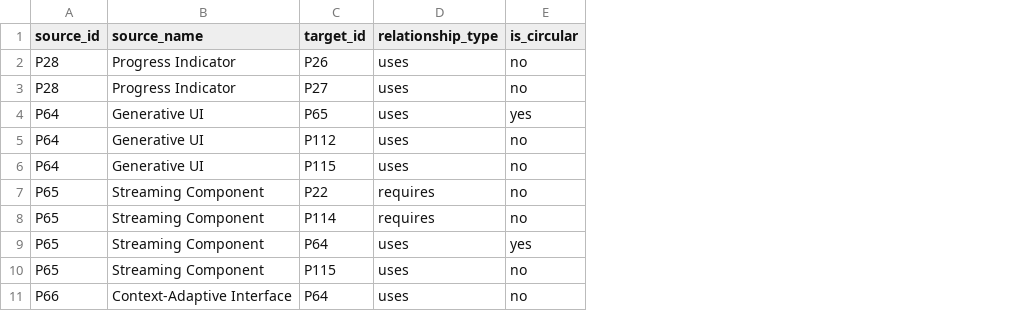
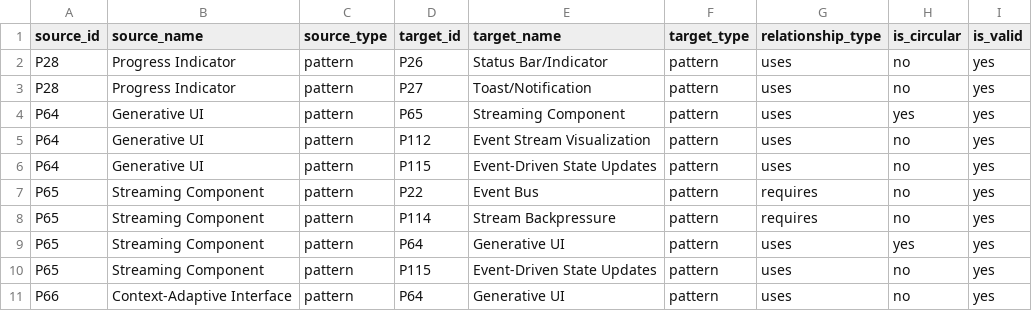
Before and after one commit to pedroanisio/ai-shared-hig, a CSV file: output/csv/dependencies.csv, drawn as a sheet; only a part is shown; the diff names each change by its address in the sheet, - before the commit and + after, or states it on an @@ line.

Commit message:
Enhance CSV export functionality in Corpus Manager by adding new fields for target names, types, and validation status. Improved error handling and validation for pattern IDs. Updated existing CSV files for components, dependencies, operations, properties, and patterns summary to reflect these changes, ensuring better data integrity and usability.

```diff
--- a/output/csv/dependencies.csv
+++ b/output/csv/dependencies.csv
+column C (source_type), rows 2-11: all pattern
+column E (target_name), rows 2-11: Status Bar/Indicator | Toast/Notification | Streaming Component | Event Stream Visualization | Event-Driven State Updates | Event Bus | Stream Backpressure | Generative UI | Event-Driven State Updates | Generative UI
+column F (target_type), rows 2-11: all pattern
+column I (is_valid), rows 2-11: all yes
```
Also changed, not shown: output/csv/components.csv, output/csv/operations.csv, 3 other files.
